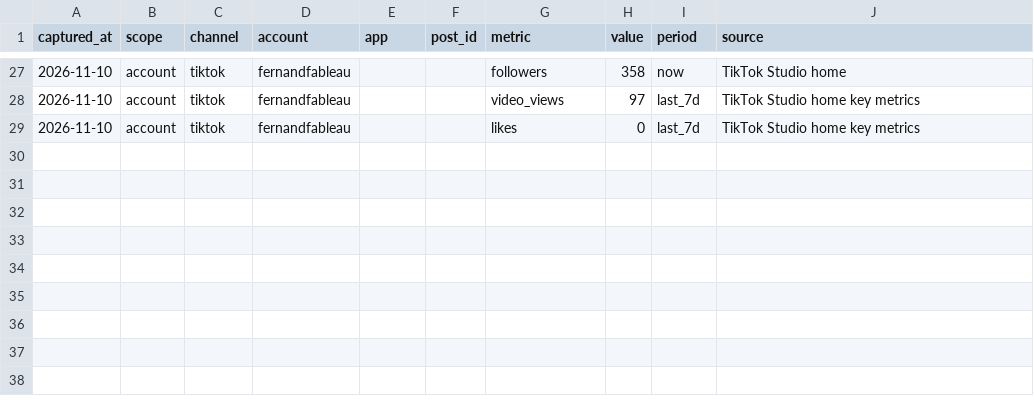
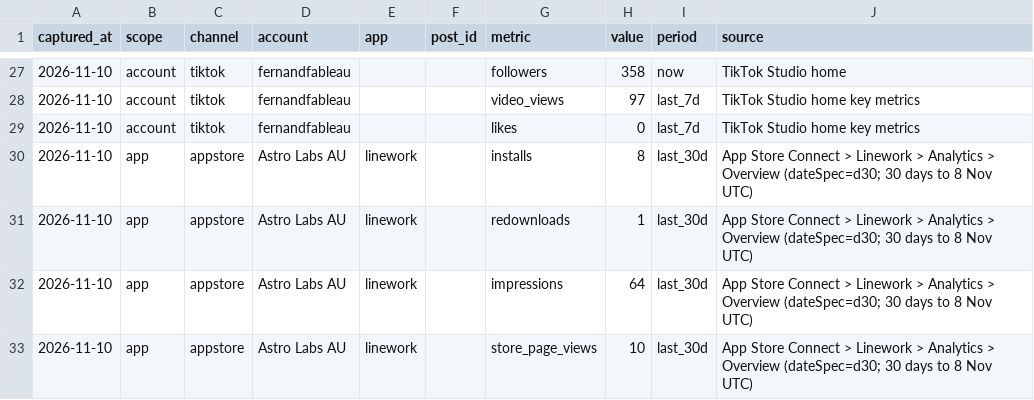
Before and after one commit to MerlinWerlin/App-Projects, a CSV file: marketing/analytics/snapshots.csv, drawn as a sheet; only a part is shown, gaps mark what is left out; the diff names each change by its address in the sheet, - before the commit and + after, or states it on an @@ line.

```diff
--- a/marketing/analytics/snapshots.csv
+++ b/marketing/analytics/snapshots.csv
+row 30: 2026-11-10 | app | appstore | Astro Labs AU | linework |  | installs | 8 | last_30d | App Store Connect > Linework > Analytics > Overview (dateSpec=d30; 30 days to 8 Nov UTC)
+row 31: 2026-11-10 | app | appstore | Astro Labs AU | linework |  | redownloads | 1 | last_30d | App Store Connect > Linework > Analytics > Overview (dateSpec=d30; 30 days to 8 Nov UTC)
+row 32: 2026-11-10 | app | appstore | Astro Labs AU | linework |  | impressions | 64 | last_30d | App Store Connect > Linework > Analytics > Overview (dateSpec=d30; 30 days to 8 Nov UTC)
+row 33: 2026-11-10 | app | appstore | Astro Labs AU | linework |  | store_page_views | 10 | last_30d | App Store Connect > Linework > Analytics > Overview (dateSpec=d30; 30 days to 8 Nov UTC)
```
Also changed, not shown: 4 other files.
